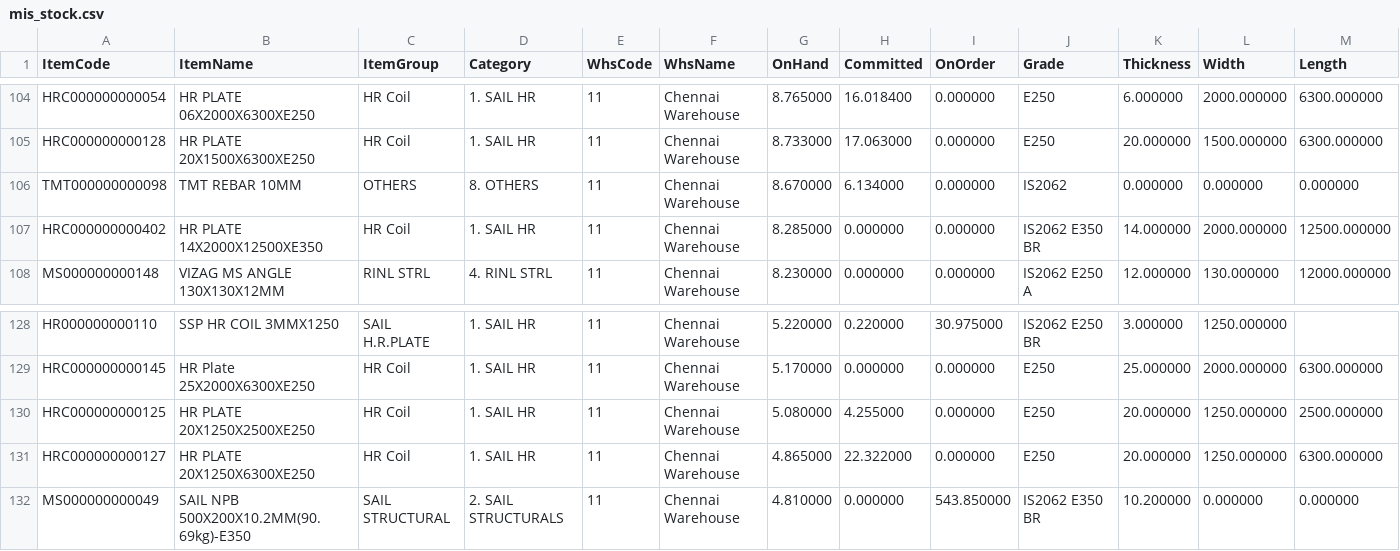
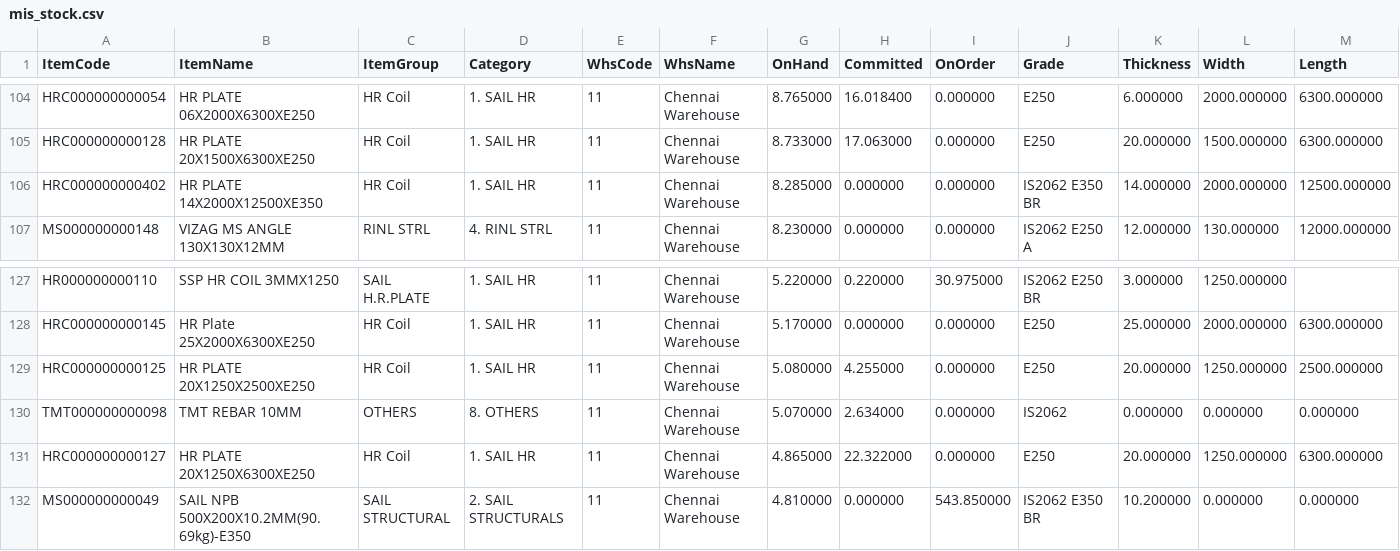
Before and after one commit to BSC23609/bsc-stock-data, a CSV file: mis_stock.csv, drawn as a sheet; only a part is shown, gaps mark what is left out; removed rows and columns are numbered as before the commit, all else as after; the diff covers the shown part only; the diff names each change by its address in the sheet, - before the commit and + after, or states it on an @@ line.

```diff
--- a/mis_stock.csv
+++ b/mis_stock.csv
-row 106: TMT000000000098 | TMT REBAR 10MM | OTHERS | 8. OTHERS | 11 | Chennai Warehouse | 8.670000 | 6.134000 | 0.000000 | IS2062 | 0.000000 | 0.000000 | 0.000000
+row 130: TMT000000000098 | TMT REBAR 10MM | OTHERS | 8. OTHERS | 11 | Chennai Warehouse | 5.070000 | 2.634000 | 0.000000 | IS2062 | 0.000000 | 0.000000 | 0.000000
```
Also changed, not shown: 4 added rows, 4 removed rows and 2 edited cells elsewhere in this file, 3 other files.
